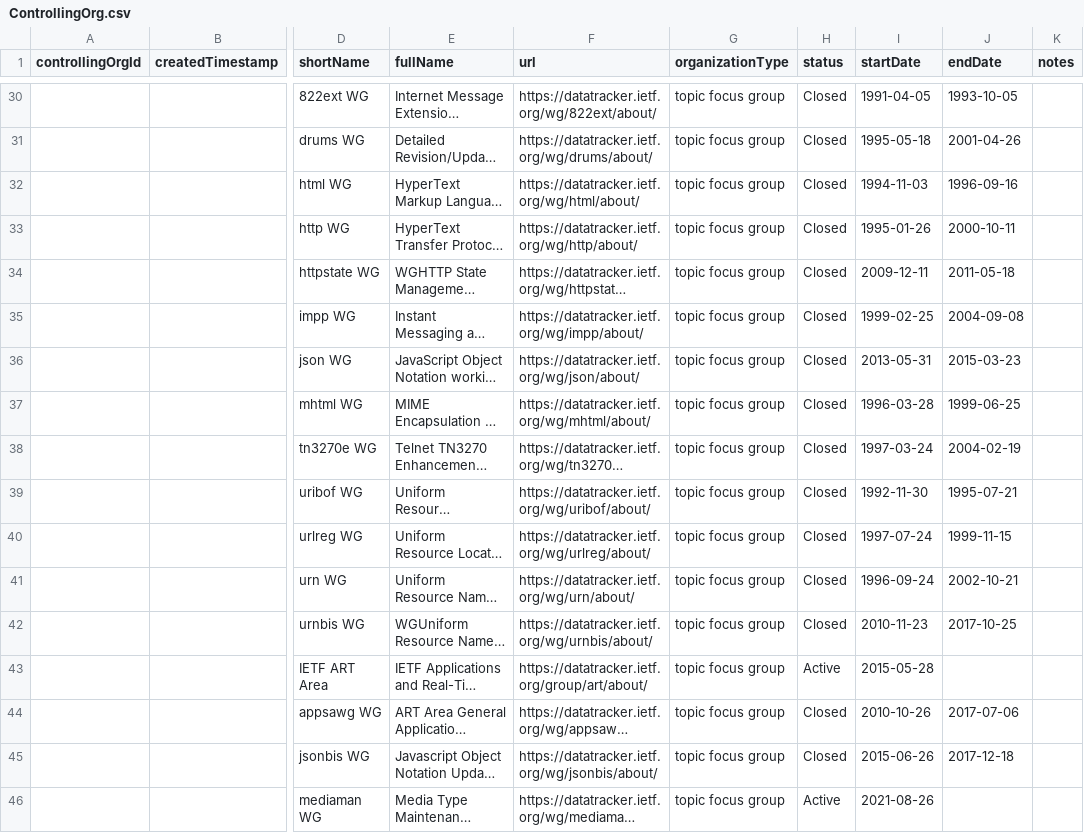
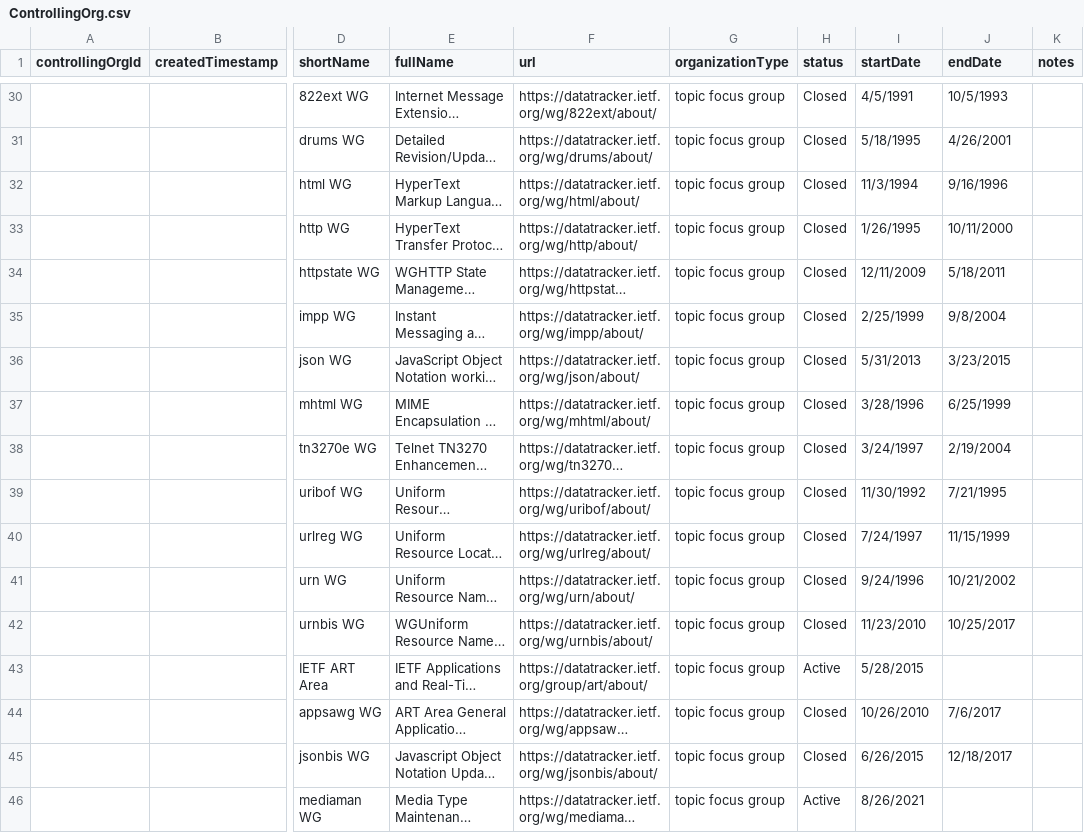
Before and after one commit to alexbchalmers/SpecAtlas, a CSV file: graphDB/source/ControllingOrg.csv, drawn as a sheet; only a part is shown, gaps mark what is left out; long unchanged cells end in …; the diff covers the shown part only; the diff names each change by its address in the sheet, - before the commit and + after, or states it on an @@ line.

```diff
--- a/graphDB/source/ControllingOrg.csv
+++ b/graphDB/source/ControllingOrg.csv
-I30 (startDate): 1991-04-05
+I30 (startDate): 4/5/1991
-J30 (endDate): 1993-10-05
+J30 (endDate): 10/5/1993
-I31 (startDate): 1995-05-18
+I31 (startDate): 5/18/1995
-J31 (endDate): 2001-04-26
+J31 (endDate): 4/26/2001
-I32 (startDate): 1994-11-03
+I32 (startDate): 11/3/1994
-J32 (endDate): 1996-09-16
+J32 (endDate): 9/16/1996
-I33 (startDate): 1995-01-26
+I33 (startDate): 1/26/1995
-J33 (endDate): 2000-10-11
+J33 (endDate): 10/11/2000
-I34 (startDate): 2009-12-11
+I34 (startDate): 12/11/2009
-J34 (endDate): 2011-05-18
+J34 (endDate): 5/18/2011
-I35 (startDate): 1999-02-25
+I35 (startDate): 2/25/1999
-J35 (endDate): 2004-09-08
+J35 (endDate): 9/8/2004
-I36 (startDate): 2013-05-31
+I36 (startDate): 5/31/2013
-J36 (endDate): 2015-03-23
+J36 (endDate): 3/23/2015
-I37 (startDate): 1996-03-28
+I37 (startDate): 3/28/1996
-J37 (endDate): 1999-06-25
+J37 (endDate): 6/25/1999
-I38 (startDate): 1997-03-24
+I38 (startDate): 3/24/1997
-J38 (endDate): 2004-02-19
+J38 (endDate): 2/19/2004
-I39 (startDate): 1992-11-30
+I39 (startDate): 11/30/1992
-J39 (endDate): 1995-07-21
+J39 (endDate): 7/21/1995
-I40 (startDate): 1997-07-24
+I40 (startDate): 7/24/1997
-J40 (endDate): 1999-11-15
+J40 (endDate): 11/15/1999
-I41 (startDate): 1996-09-24
+I41 (startDate): 9/24/1996
-J41 (endDate): 2002-10-21
+J41 (endDate): 10/21/2002
-I42 (startDate): 2010-11-23
+I42 (startDate): 11/23/2010
-J42 (endDate): 2017-10-25
+J42 (endDate): 10/25/2017
-I43 (startDate): 2015-05-28
+I43 (startDate): 5/28/2015
-I44 (startDate): 2010-10-26
+I44 (startDate): 10/26/2010
-J44 (endDate): 2017-07-06
+J44 (endDate): 7/6/2017
-I45 (startDate): 2015-06-26
+I45 (startDate): 6/26/2015
-J45 (endDate): 2017-12-18
+J45 (endDate): 12/18/2017
-I46 (startDate): 2021-08-26
+I46 (startDate): 8/26/2021
```
Also changed, not shown: 86 edited cells elsewhere in this file.
